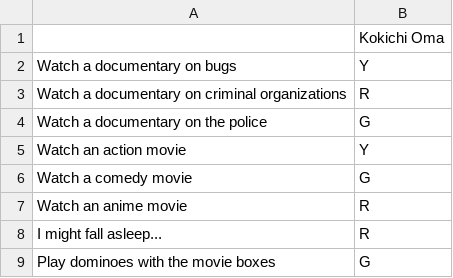
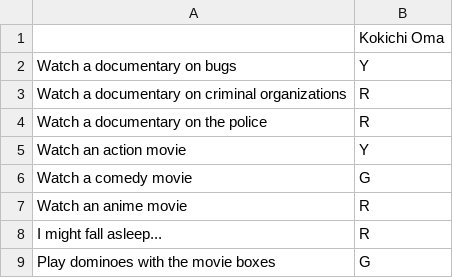
Before and after one commit to greymarble/latu-remix, a CSV file: studentData/kokichipref.csv, drawn as a sheet; only a part is shown.

```diff
--- a/studentData/kokichipref.csv
+++ b/studentData/kokichipref.csv
@@ -3,3 +3,3 @@ Watch a documentary on bugs,Y
 Watch a documentary on criminal organizations,R
-Watch a documentary on the police,G
+Watch a documentary on the police,R
 Watch an action movie,Y
```
Also changed, not shown: studentData/kaitopref.csv, studentData/korekiyopref.csv, 5 other files.
